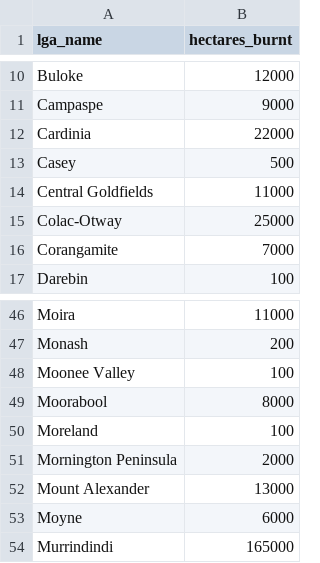
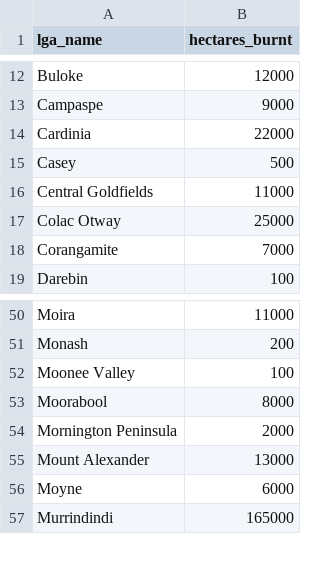
Before and after one commit to rsen0020-tech/rsen0020_FIT2179, a CSV file: data/vic_lga.csv, drawn as a sheet; only a part is shown, gaps mark what is left out; the diff covers the shown part only.

```diff
--- a/data/vic_lga.csv
+++ b/data/vic_lga.csv
@@ -14,3 +16,3 @@ Casey,500
 Central Goldfields,11000
-Colac-Otway,25000
+Colac Otway,25000
 Corangamite,7000
@@ -49,3 +53,2 @@ Moonee Valley,100
 Moorabool,8000
-Moreland,100
 Mornington Peninsula,2000
```
Also changed, not shown: 6 added rows and 2 edited cells elsewhere in this file, 1 other file.
